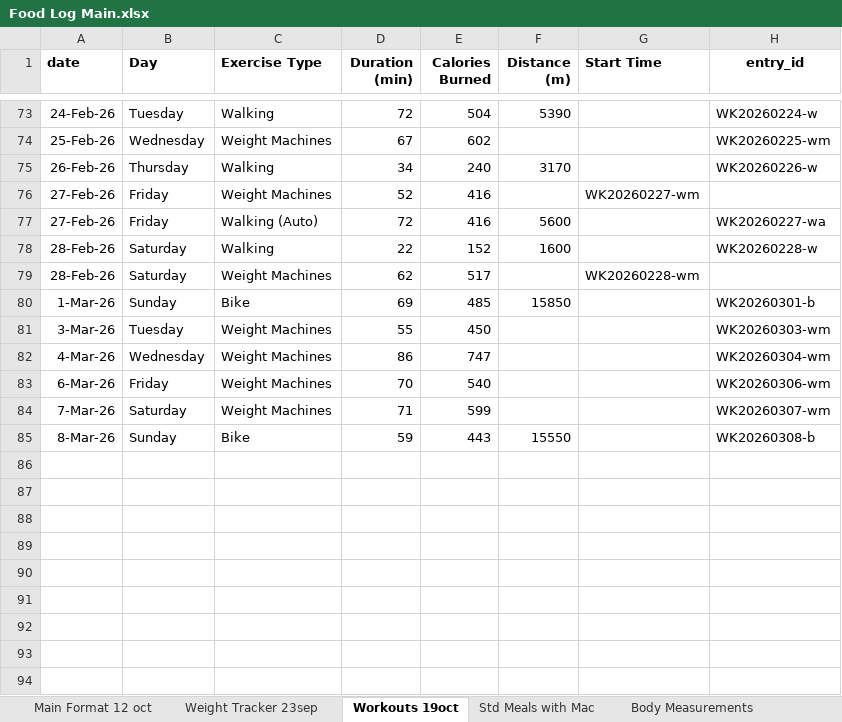
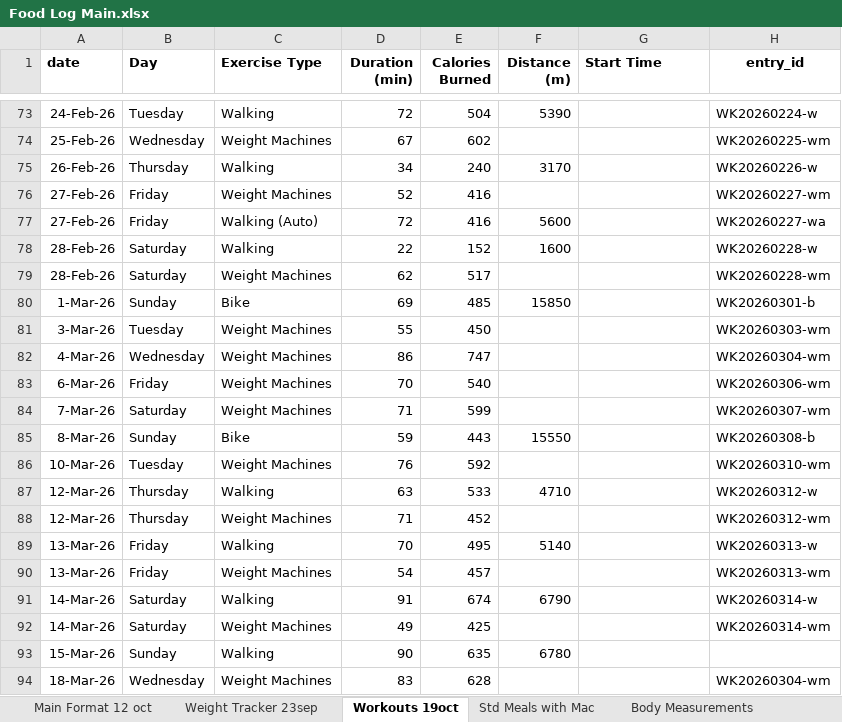
Before and after one commit to thestresspill/health_tracker, an Excel workbook: Food Log Main.xlsx, sheet Workouts 19oct, drawn as a sheet; only a part is shown, gaps mark what is left out; values as stored, in another font and other column widths than the file's, no borders; the diff names each change by its address in the sheet, - before the commit and + after, or states it on an @@ line.

```diff
--- a/Food Log Main.xlsx (sheet Workouts 19oct)
+++ b/Food Log Main.xlsx (sheet Workouts 19oct)
-G76 (Start Time): WK20260227-wm
+G76 (Start Time): (empty)
-H76 (entry_id): (empty)
+H76 (entry_id): WK20260227-wm
-G79 (Start Time): WK20260228-wm
+G79 (Start Time): (empty)
-H79 (entry_id): (empty)
+H79 (entry_id): WK20260228-wm
+row 86: 10-Mar-26 | Tuesday | Weight Machines | 76 | 592 |  |  | WK20260310-wm
+row 87: 12-Mar-26 | Thursday | Walking | 63 | 533 | 4710 |  | WK20260312-w
+row 88: 12-Mar-26 | Thursday | Weight Machines | 71 | 452 |  |  | WK20260312-wm
+row 89: 13-Mar-26 | Friday | Walking | 70 | 495 | 5140 |  | WK20260313-w
+row 90: 13-Mar-26 | Friday | Weight Machines | 54 | 457 |  |  | WK20260313-wm
+row 91: 14-Mar-26 | Saturday | Walking | 91 | 674 | 6790 |  | WK20260314-w
+row 92: 14-Mar-26 | Saturday | Weight Machines | 49 | 425 |  |  | WK20260314-wm
+row 93: 15-Mar-26 | Sunday | Walking | 90 | 635 | 6780
+row 94: 18-Mar-26 | Wednesday | Weight Machines | 83 | 628 |  |  | WK20260304-wm
```
Also changed, not shown: sheet Main Format 12 oct, sheet Weight Tracker 23sep.
